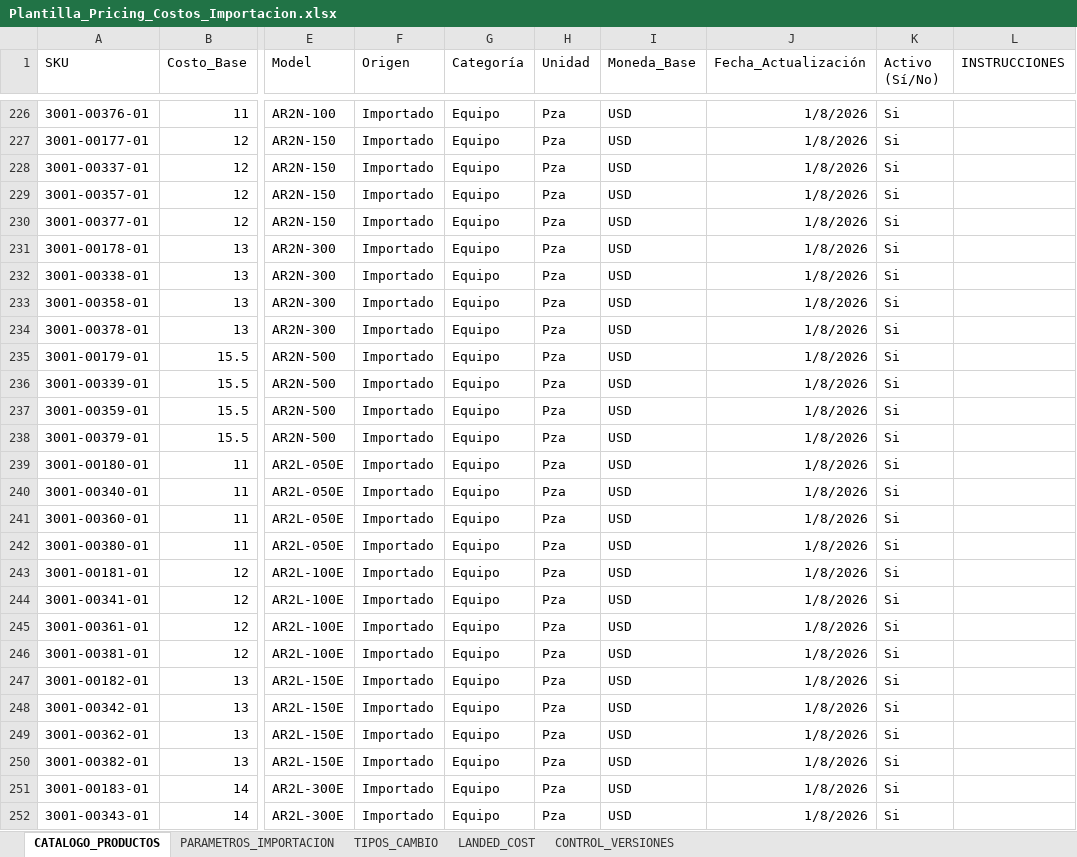
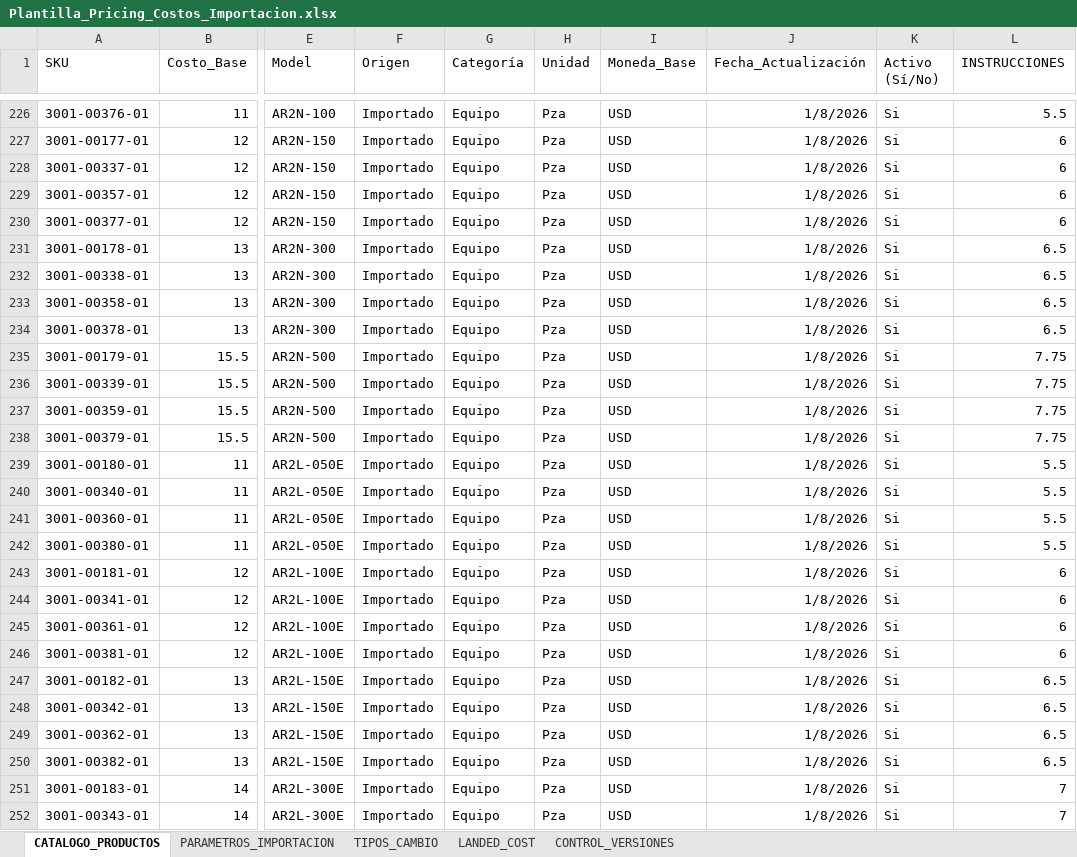
Before and after one commit to kayab23/Base_Costos_PWA, an Excel workbook: Plantilla_Pricing_Costos_Importacion.xlsx, sheet CATALOGO_PRODUCTOS, drawn as a sheet; only a part is shown, gaps mark what is left out; values as stored, in another font and other column widths than the file's, no borders; charts and pictures and conditional formats and table styles not drawn; the diff covers the shown part only; the diff names each change by its address in the sheet, - before the commit and + after, or states it on an @@ line.

```diff
--- a/Plantilla_Pricing_Costos_Importacion.xlsx (sheet CATALOGO_PRODUCTOS)
+++ b/Plantilla_Pricing_Costos_Importacion.xlsx (sheet CATALOGO_PRODUCTOS)
-L226 (INSTRUCCIONES): (empty)
+L226 (INSTRUCCIONES): 5.5
-L227:L230 (INSTRUCCIONES): (empty)
+L227:L230 (INSTRUCCIONES): 6
-L231:L234 (INSTRUCCIONES): (empty)
+L231:L234 (INSTRUCCIONES): 6.5
-L235:L238 (INSTRUCCIONES): (empty)
+L235:L238 (INSTRUCCIONES): 7.75
-L239:L242 (INSTRUCCIONES): (empty)
+L239:L242 (INSTRUCCIONES): 5.5
-L243:L246 (INSTRUCCIONES): (empty)
+L243:L246 (INSTRUCCIONES): 6
-L247:L250 (INSTRUCCIONES): (empty)
+L247:L250 (INSTRUCCIONES): 6.5
-L251:L252 (INSTRUCCIONES): (empty)
+L251:L252 (INSTRUCCIONES): 7
```
Also changed, not shown: 1 added row and 153 edited cells elsewhere in this sheet, sheet LANDED_COST, formulas that keep their value, 4 other files.
